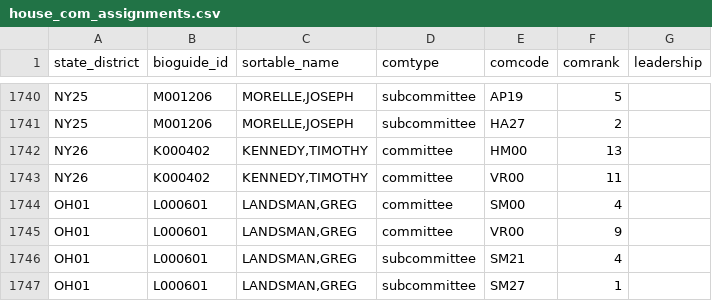
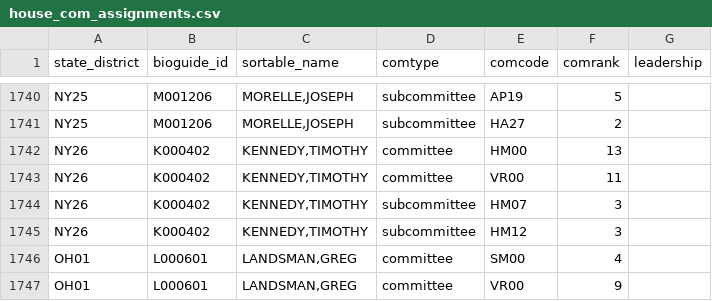
Before and after one commit to chadday/congress, a CSV file: house/house_com_assignments.csv, drawn as a sheet; only a part is shown, gaps mark what is left out; the shorter side is filled out with more unchanged rows; the diff names each change by its address in the sheet, - before the commit and + after, or states it on an @@ line.

```diff
--- a/house/house_com_assignments.csv
+++ b/house/house_com_assignments.csv
+row 1744: NY26 | K000402 | KENNEDY,TIMOTHY | subcommittee | HM07 | 3
+row 1745: NY26 | K000402 | KENNEDY,TIMOTHY | subcommittee | HM12 | 3
```
Also changed, not shown: house/metadata.csv, senate/senators_com_assignments.csv, 1 other file.
